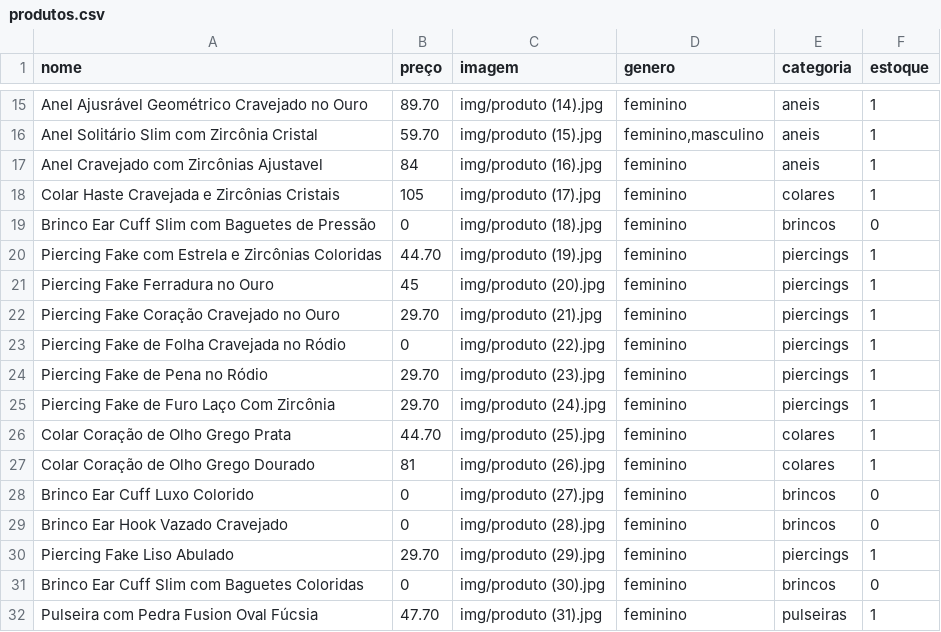
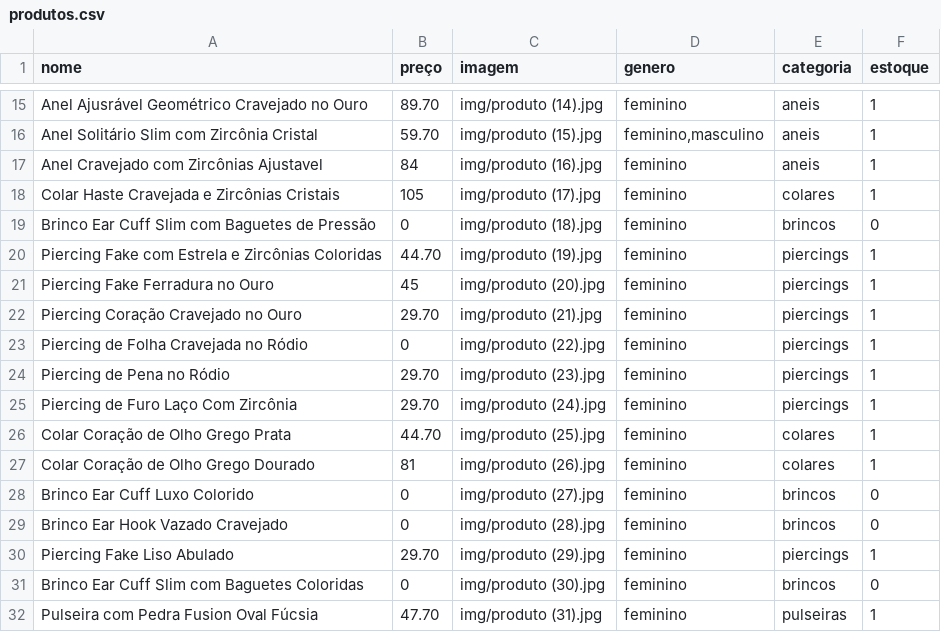
Before and after one commit to LunnaStore/LunnaStore, a CSV file: produtos.csv, drawn as a sheet; only a part is shown, gaps mark what is left out.

Commit message:
Add files via upload

```diff
--- a/produtos.csv
+++ b/produtos.csv
@@ -21,6 +21,6 @@ Piercing Fake com Estrela e Zircônias Coloridas;44.70;img/produto (19).jpg;femi
 Piercing Fake Ferradura no Ouro;45;img/produto (20).jpg;feminino;piercings;1
-Piercing Fake Coração Cravejado no Ouro;29.70;img/produto (21).jpg;feminino;piercings;1
-Piercing Fake de Folha Cravejada no Ródio;0;img/produto (22).jpg;feminino;piercings;1
- Piercing Fake de Pena no Ródio;29.70;img/produto (23).jpg;feminino;piercings;1
-Piercing Fake de Furo Laço Com Zircônia;29.70;img/produto (24).jpg;feminino;piercings;1
+Piercing Coração Cravejado no Ouro;29.70;img/produto (21).jpg;feminino;piercings;1
+Piercing de Folha Cravejada no Ródio;0;img/produto (22).jpg;feminino;piercings;1
+ Piercing de Pena no Ródio;29.70;img/produto (23).jpg;feminino;piercings;1
+Piercing de Furo Laço Com Zircônia;29.70;img/produto (24).jpg;feminino;piercings;1
 Colar Coração de Olho Grego Prata;44.70;img/produto (25).jpg;feminino;colares;1
```
